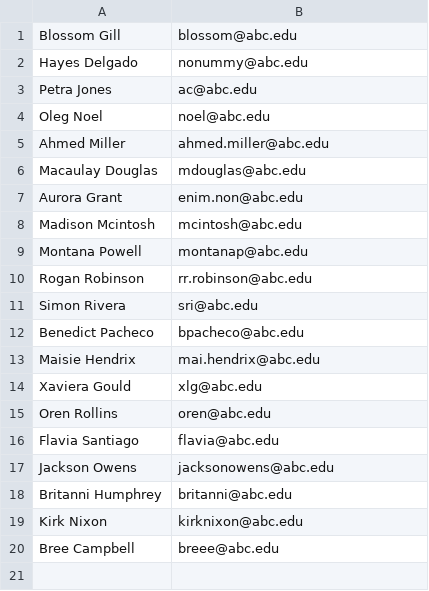
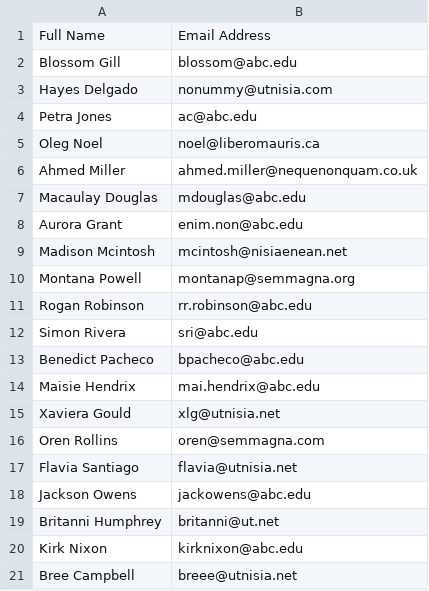
Before and after one commit to ajaykommaraju/coursera_track2, a CSV file: user_emails.csv, drawn as a sheet; addresses are those after the commit; the diff names each change by its address in the sheet, - before the commit and + after, or states it on an @@ line.

```diff
--- a/user_emails.csv
+++ b/user_emails.csv
+row 1: Full Name | Email Address
-B3: nonummy@abc.edu
+B3: nonummy@utnisia.com
-B5: noel@abc.edu
+B5: noel@liberomauris.ca
-B6: ahmed.miller@abc.edu
+B6: ahmed.miller@nequenonquam.co.uk
-B9: mcintosh@abc.edu
+B9: mcintosh@nisiaenean.net
-B10: montanap@abc.edu
+B10: montanap@semmagna.org
-B15: xlg@abc.edu
+B15: xlg@utnisia.net
-B16: oren@abc.edu
+B16: oren@semmagna.com
-B17: flavia@abc.edu
+B17: flavia@utnisia.net
-B18: jacksonowens@abc.edu
+B18: jackowens@abc.edu
-B19: britanni@abc.edu
+B19: britanni@ut.net
-B21: breee@abc.edu
+B21: breee@utnisia.net
```
Also changed, not shown: 7 other files.
